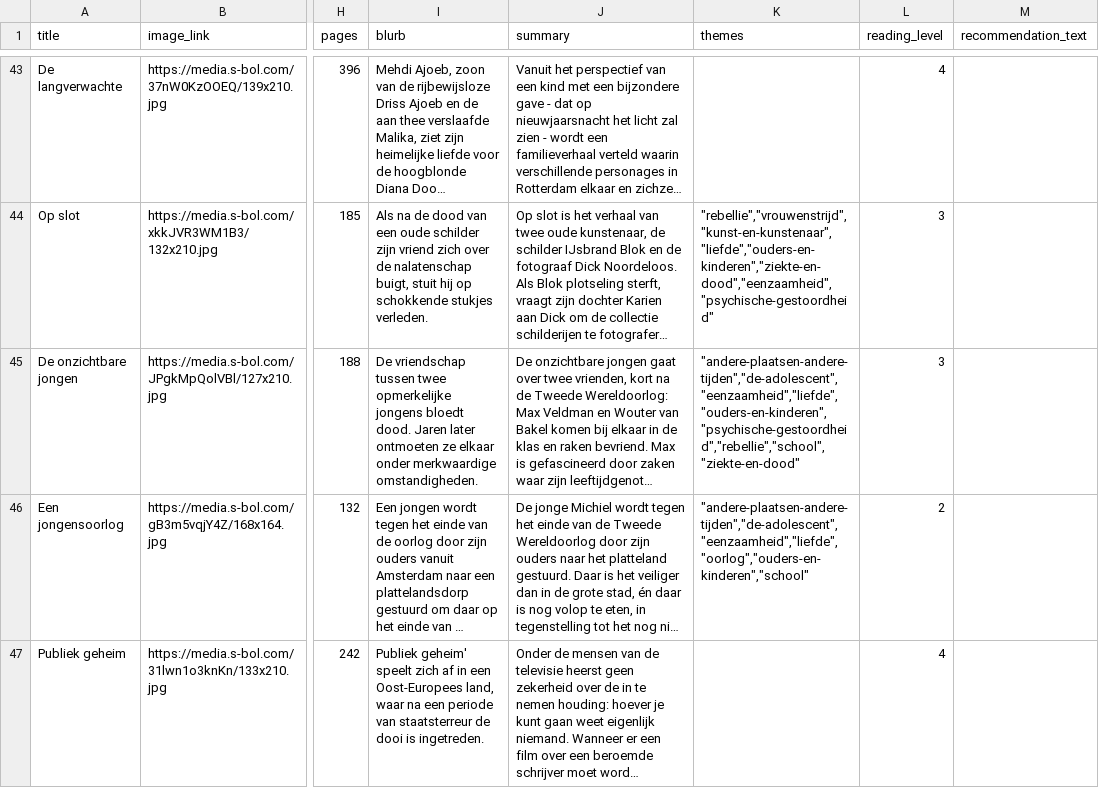
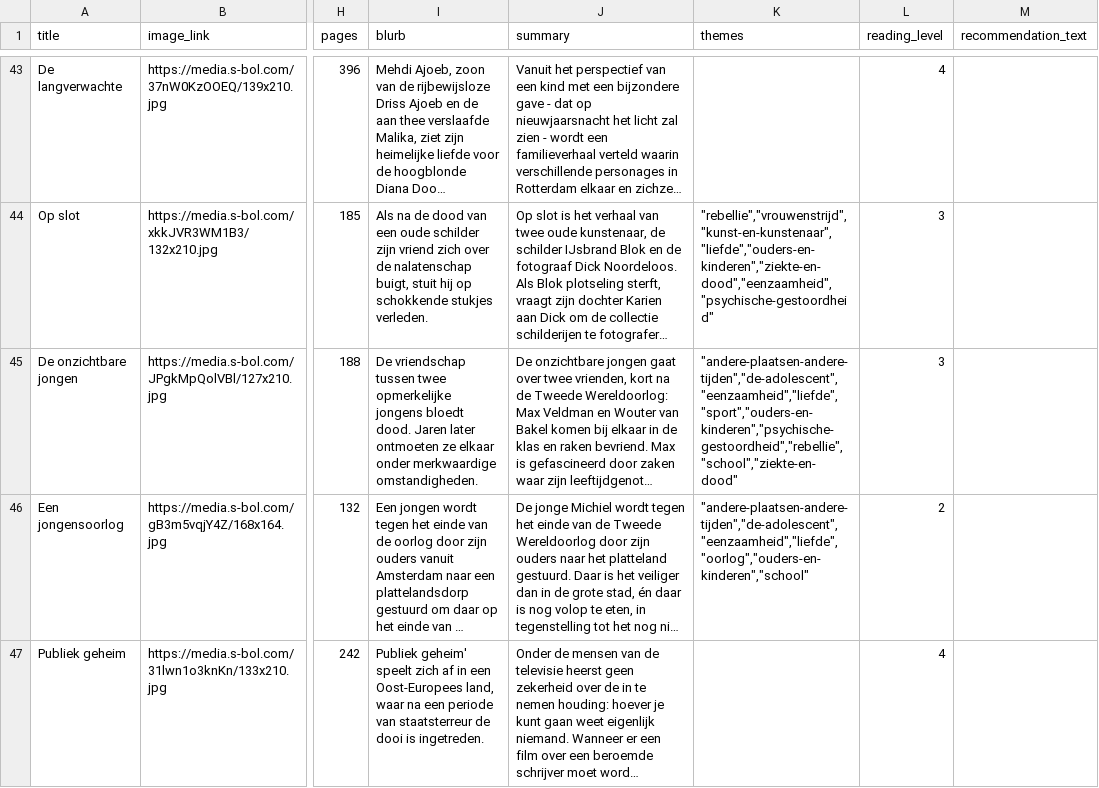
Before and after one commit to tijnh/litlist, a CSV file: private/books.csv, drawn as a sheet; only a part is shown, gaps mark what is left out; long unchanged cells end in …; the diff covers the shown part only; the diff names each change by its address in the sheet, - before the commit and + after, or states it on an @@ line.

Commit message:
sort themes and authors for book

```diff
--- a/private/books.csv
+++ b/private/books.csv
-K45 (themes): "andere-plaatsen-andere-tijden","de-adolescent","eenzaamheid","liefde","ouders-en-kinderen","psychische-gestoordheid","rebellie","school","ziekte-en-dood"
+K45 (themes): "andere-plaatsen-andere-tijden","de-adolescent","eenzaamheid","liefde","sport","ouders-en-kinderen","psychische-gestoordheid","rebellie","school","ziekte-en-dood"
```
Also changed, not shown: 2 removed rows and 17 edited cells elsewhere in this file, 3 other files.
